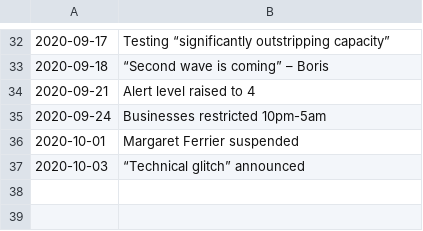
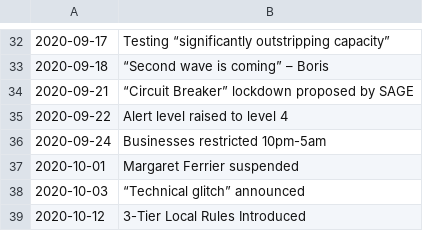
Before and after one commit to jah-photoshop/autocovid, a CSV file: events.csv, drawn as a sheet; only a part is shown, gaps mark what is left out.

```diff
--- a/events.csv
+++ b/events.csv
@@ -33,3 +33,4 @@
 2020-09-18,“Second wave is coming” – Boris
-2020-09-21,Alert level raised to 4
+2020-09-21,“Circuit Breaker” lockdown proposed by SAGE
+2020-09-22,Alert level raised to level 4
 2020-09-24,Businesses restricted 10pm-5am
@@ -37 +38,2 @@
 2020-10-03,“Technical glitch” announced
+2020-10-12,3-Tier Local Rules Introduced
```
Also changed, not shown: 50 other files.
